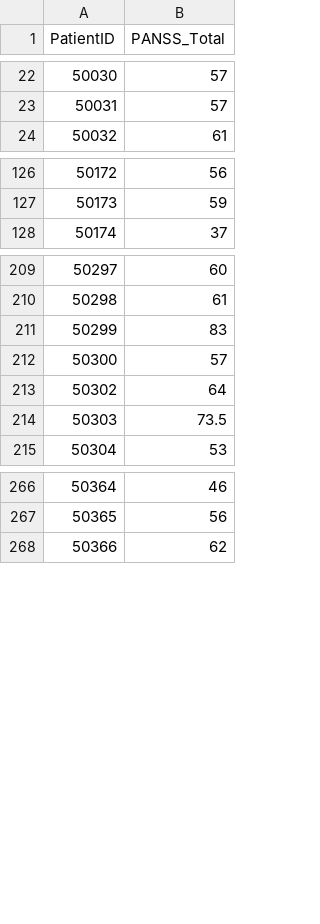
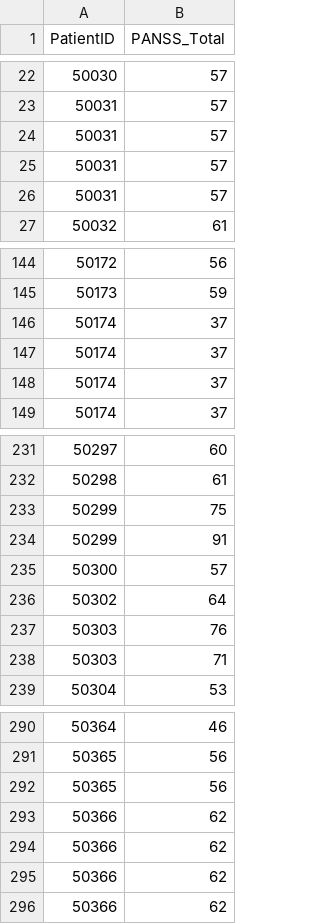
Before and after one commit to jbinagia/stats202-final-project, a CSV file: naive-forecast.csv, drawn as a sheet; only a part is shown, gaps mark what is left out; the diff covers the shown part only.

```diff
--- a/naive-forecast.csv
+++ b/naive-forecast.csv
@@ -23,2 +23,5 @@
 50031,57
+50031,57
+50031,57
+50031,57
 50032,61
@@ -127,2 +145,5 @@
 50173,59
+50174,37
+50174,37
+50174,37
 50174,37
@@ -210,6 +232,8 @@
 50298,61
-50299,83
+50299,75
+50299,91
 50300,57
 50302,64
-50303,73.5
+50303,76
+50303,71
 50304,53
@@ -267,2 +291,6 @@
 50365,56
+50365,56
+50366,62
+50366,62
+50366,62
 50366,62
```
Also changed, not shown: 19 added rows and 6 edited cells elsewhere in this file, 1 other file.
